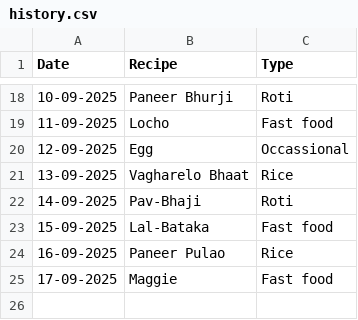
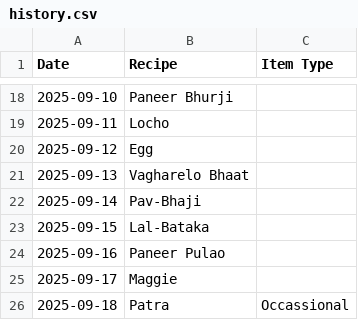
Before and after one commit to raj54669/meal-planner, a CSV file: history.csv, drawn as a sheet; only a part is shown, gaps mark what is left out; the diff covers the shown part only.

```diff
--- a/history.csv
+++ b/history.csv
@@ -1 +1 @@
-Date,Recipe,Type
+Date,Recipe,Item Type
@@ -18,8 +18,9 @@ Date,Recipe,Type
-10-09-2025,Paneer Bhurji,Roti
-11-09-2025,Locho,Fast food
-12-09-2025,Egg,Occassional
-13-09-2025,Vagharelo Bhaat,Rice
-14-09-2025,Pav-Bhaji,Roti
-15-09-2025,Lal-Bataka,Fast food
-16-09-2025,Paneer Pulao,Rice
-17-09-2025,Maggie,Fast food
+2025-09-10,Paneer Bhurji,
+2025-09-11,Locho,
+2025-09-12,Egg,
+2025-09-13,Vagharelo Bhaat,
+2025-09-14,Pav-Bhaji,
+2025-09-15,Lal-Bataka,
+2025-09-16,Paneer Pulao,
+2025-09-17,Maggie,
+2025-09-18,Patra,Occassional
```
Also changed, not shown: 32 edited cells elsewhere in this file.
